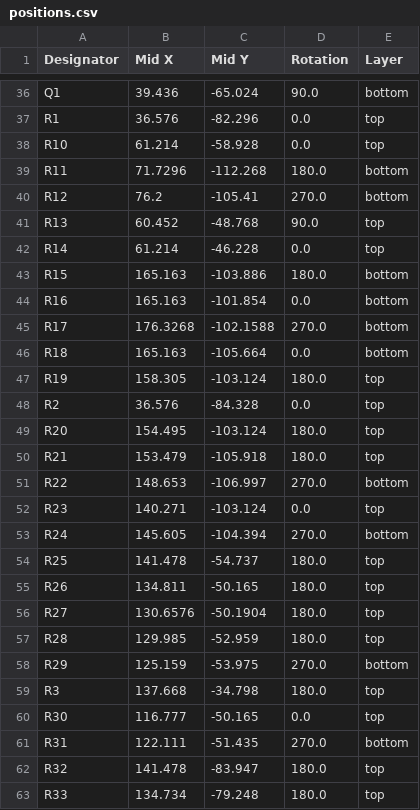
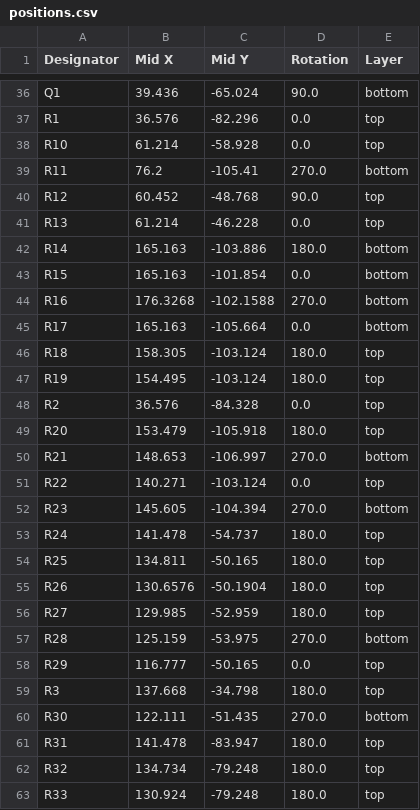
Before and after one commit to ATK-1/SeniorDesign_SwanGanz, a CSV file: hardware/SwanGanzInterface/production/positions.csv, drawn as a sheet; only a part is shown, gaps mark what is left out; the diff covers the shown part only.

```diff
--- a/hardware/SwanGanzInterface/production/positions.csv
+++ b/hardware/SwanGanzInterface/production/positions.csv
@@ -38,26 +38,26 @@ R1,36.576,-82.296,0.0,top
 R10,61.214,-58.928,0.0,top
-R11,71.7296,-112.268,180.0,bottom
-R12,76.2,-105.41,270.0,bottom
-R13,60.452,-48.768,90.0,top
-R14,61.214,-46.228,0.0,top
-R15,165.163,-103.886,180.0,bottom
-R16,165.163,-101.854,0.0,bottom
-R17,176.3268,-102.1588,270.0,bottom
-R18,165.163,-105.664,0.0,bottom
-R19,158.305,-103.124,180.0,top
+R11,76.2,-105.41,270.0,bottom
+R12,60.452,-48.768,90.0,top
+R13,61.214,-46.228,0.0,top
+R14,165.163,-103.886,180.0,bottom
+R15,165.163,-101.854,0.0,bottom
+R16,176.3268,-102.1588,270.0,bottom
+R17,165.163,-105.664,0.0,bottom
+R18,158.305,-103.124,180.0,top
+R19,154.495,-103.124,180.0,top
 R2,36.576,-84.328,0.0,top
-R20,154.495,-103.124,180.0,top
-R21,153.479,-105.918,180.0,top
-R22,148.653,-106.997,270.0,bottom
-R23,140.271,-103.124,0.0,top
-R24,145.605,-104.394,270.0,bottom
-R25,141.478,-54.737,180.0,top
-R26,134.811,-50.165,180.0,top
-R27,130.6576,-50.1904,180.0,top
-R28,129.985,-52.959,180.0,top
-R29,125.159,-53.975,270.0,bottom
+R20,153.479,-105.918,180.0,top
+R21,148.653,-106.997,270.0,bottom
+R22,140.271,-103.124,0.0,top
+R23,145.605,-104.394,270.0,bottom
+R24,141.478,-54.737,180.0,top
+R25,134.811,-50.165,180.0,top
+R26,130.6576,-50.1904,180.0,top
+R27,129.985,-52.959,180.0,top
+R28,125.159,-53.975,270.0,bottom
+R29,116.777,-50.165,0.0,top
 R3,137.668,-34.798,180.0,top
-R30,116.777,-50.165,0.0,top
-R31,122.111,-51.435,270.0,bottom
-R32,141.478,-83.947,180.0,top
-R33,134.734,-79.248,180.0,top
+R30,122.111,-51.435,270.0,bottom
+R31,141.478,-83.947,180.0,top
+R32,134.734,-79.248,180.0,top
+R33,130.924,-79.248,180.0,top
```
Also changed, not shown: 1 removed row and 5 edited cells elsewhere in this file, hardware/SwanGanzInterface/production/bom.csv, hardware/SwanGanzInterface/production/designators.csv, 4 other files.
